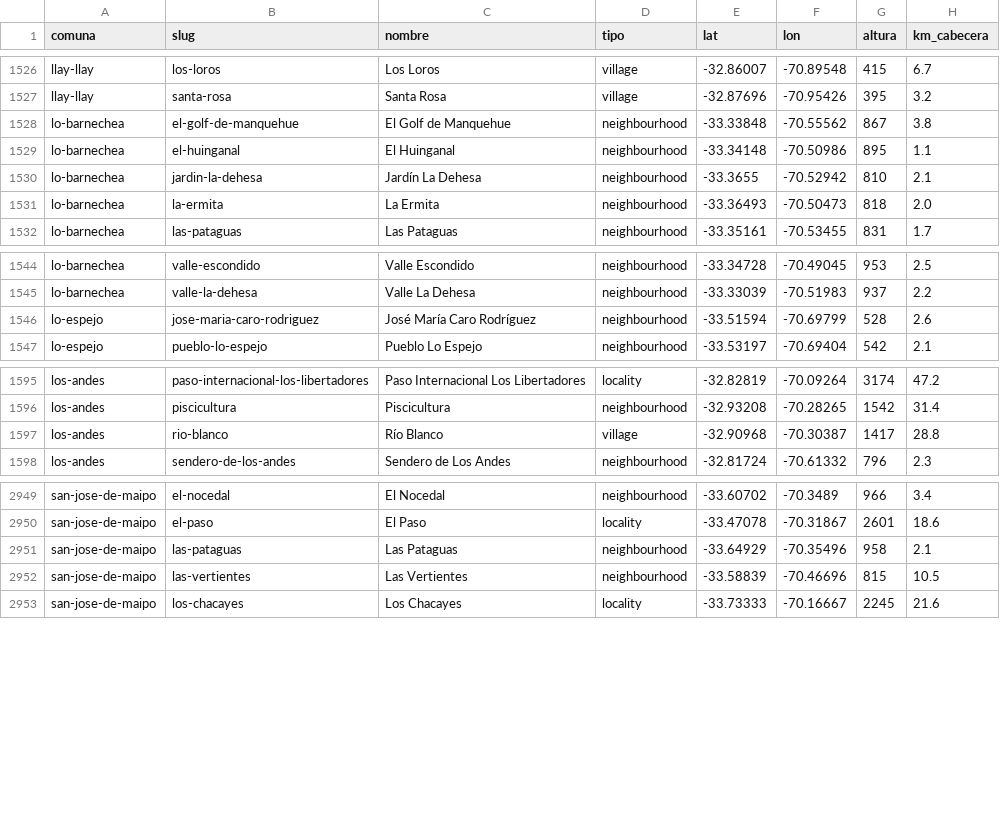
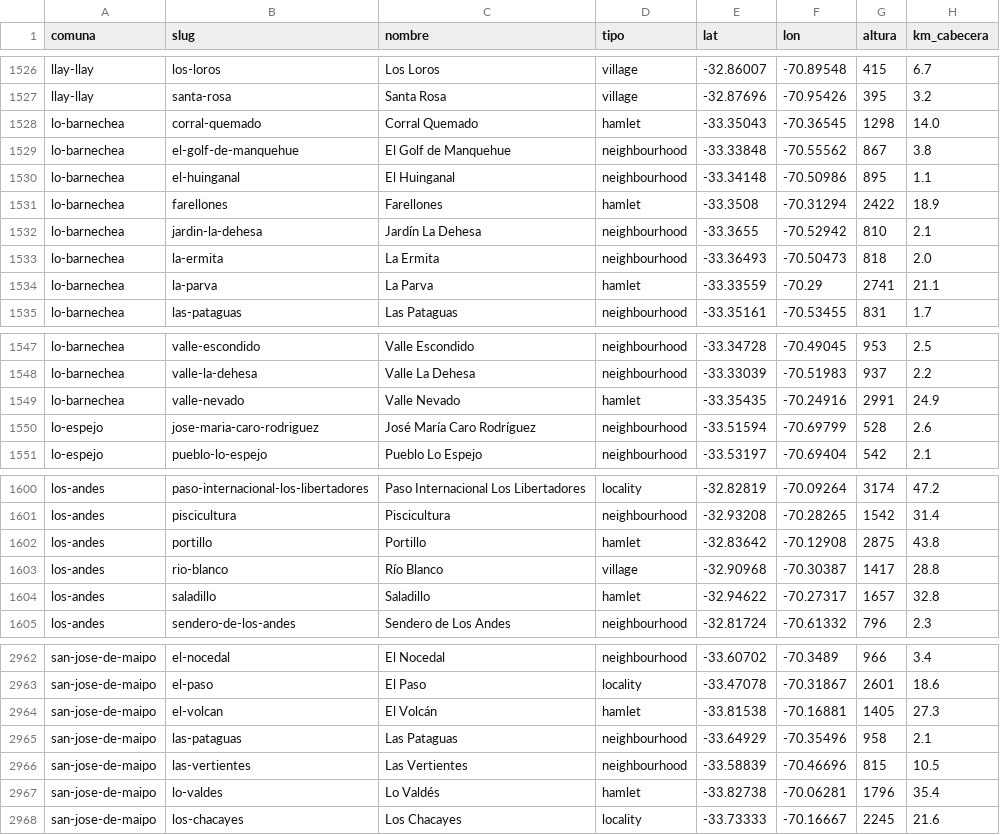
Before and after one commit to marcoantoniovale/ClimApp, a CSV file: ClimAppWeb/etl/data/catalog/localidades.csv, drawn as a sheet; only a part is shown, gaps mark what is left out; the diff covers the shown part only.

```diff
--- a/ClimAppWeb/etl/data/catalog/localidades.csv
+++ b/ClimAppWeb/etl/data/catalog/localidades.csv
@@ -1527,6 +1527,9 @@ llay-llay,los-loros,Los Loros,village,-32.86007,-70.89548,415,6.7
 llay-llay,santa-rosa,Santa Rosa,village,-32.87696,-70.95426,395,3.2
+lo-barnechea,corral-quemado,Corral Quemado,hamlet,-33.35043,-70.36545,1298,14.0
 lo-barnechea,el-golf-de-manquehue,El Golf de Manquehue,neighbourhood,-33.33848,-70.55562,867,3.8
 lo-barnechea,el-huinganal,El Huinganal,neighbourhood,-33.34148,-70.50986,895,1.1
+lo-barnechea,farellones,Farellones,hamlet,-33.3508,-70.31294,2422,18.9
 lo-barnechea,jardin-la-dehesa,Jardín La Dehesa,neighbourhood,-33.3655,-70.52942,810,2.1
 lo-barnechea,la-ermita,La Ermita,neighbourhood,-33.36493,-70.50473,818,2.0
+lo-barnechea,la-parva,La Parva,hamlet,-33.33559,-70.29,2741,21.1
 lo-barnechea,las-pataguas,Las Pataguas,neighbourhood,-33.35161,-70.53455,831,1.7
@@ -1545,2 +1548,3 @@ lo-barnechea,valle-escondido,Valle Escondido,neighbourhood,-33.34728,-70.49045,9
 lo-barnechea,valle-la-dehesa,Valle La Dehesa,neighbourhood,-33.33039,-70.51983,937,2.2
+lo-barnechea,valle-nevado,Valle Nevado,hamlet,-33.35435,-70.24916,2991,24.9
 lo-espejo,jose-maria-caro-rodriguez,José María Caro Rodríguez,neighbourhood,-33.51594,-70.69799,528,2.6
@@ -1596,3 +1601,5 @@ los-andes,paso-internacional-los-libertadores,Paso Internacional Los Libertadore
 los-andes,piscicultura,Piscicultura,neighbourhood,-32.93208,-70.28265,1542,31.4
+los-andes,portillo,Portillo,hamlet,-32.83642,-70.12908,2875,43.8
 los-andes,rio-blanco,Río Blanco,village,-32.90968,-70.30387,1417,28.8
+los-andes,saladillo,Saladillo,hamlet,-32.94622,-70.27317,1657,32.8
 los-andes,sendero-de-los-andes,Sendero de Los Andes,neighbourhood,-32.81724,-70.61332,796,2.3
@@ -2950,4 +2963,6 @@ san-jose-de-maipo,el-nocedal,El Nocedal,neighbourhood,-33.60702,-70.3489,966,3.4
 san-jose-de-maipo,el-paso,El Paso,locality,-33.47078,-70.31867,2601,18.6
+san-jose-de-maipo,el-volcan,El Volcán,hamlet,-33.81538,-70.16881,1405,27.3
 san-jose-de-maipo,las-pataguas,Las Pataguas,neighbourhood,-33.64929,-70.35496,958,2.1
 san-jose-de-maipo,las-vertientes,Las Vertientes,neighbourhood,-33.58839,-70.46696,815,10.5
+san-jose-de-maipo,lo-valdes,Lo Valdés,hamlet,-33.82738,-70.06281,1796,35.4
 san-jose-de-maipo,los-chacayes,Los Chacayes,locality,-33.73333,-70.16667,2245,21.6
```
Also changed, not shown: 7 added rows elsewhere in this file, 4 other files.
